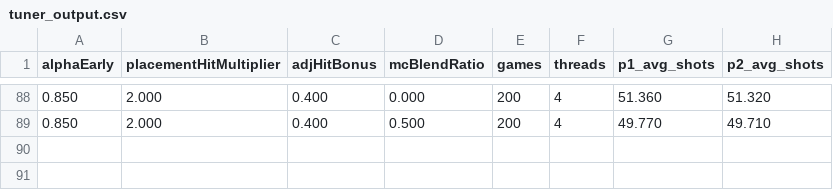
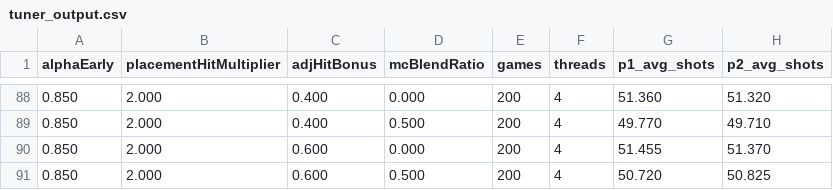
Before and after one commit to JohnScarrow/battleship-ml, a CSV file: tuner_output.csv, drawn as a sheet; only a part is shown, gaps mark what is left out.

```diff
--- a/tuner_output.csv
+++ b/tuner_output.csv
@@ -89 +89,3 @@ alphaEarly,placementHitMultiplier,adjHitBonus,mcBlendRatio,games,threads,p1_avg_
 0.850,2.000,0.400,0.500,200,4,49.770,49.710
+0.850,2.000,0.600,0.000,200,4,51.455,51.370
+0.850,2.000,0.600,0.500,200,4,50.720,50.825
```
Also changed, not shown: 26 other files.
